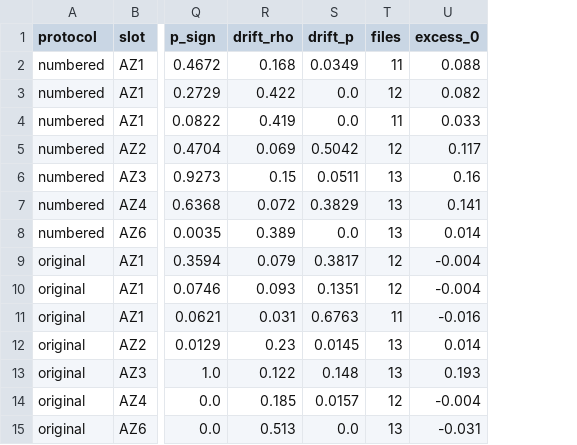
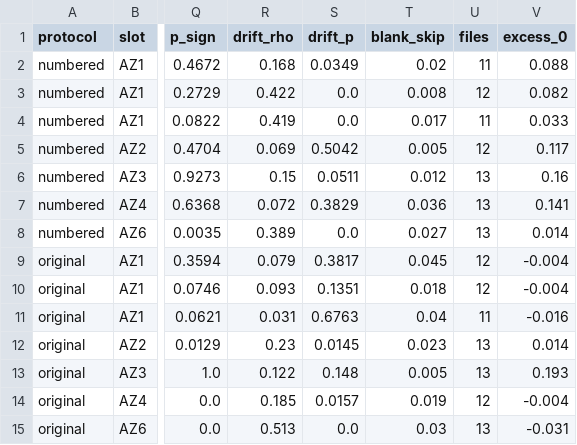
Before and after one commit to tziadi/StaLLM, a CSV file: output/paper_results/stats/line_offsets.csv, drawn as a sheet; only a part is shown, gaps mark what is left out; the diff names each change by its address in the sheet, - before the commit and + after, or states it on an @@ line.

```diff
--- a/output/paper_results/stats/line_offsets.csv
+++ b/output/paper_results/stats/line_offsets.csv
+column T (blank_skip), rows 2-15: 0.02 | 0.008 | 0.017 | 0.005 | 0.012 | 0.036 | 0.027 | 0.045 | 0.018 | 0.04 | 0.023 | 0.005 | 0.019 | 0.03
```
Also changed, not shown: 3 other files.
